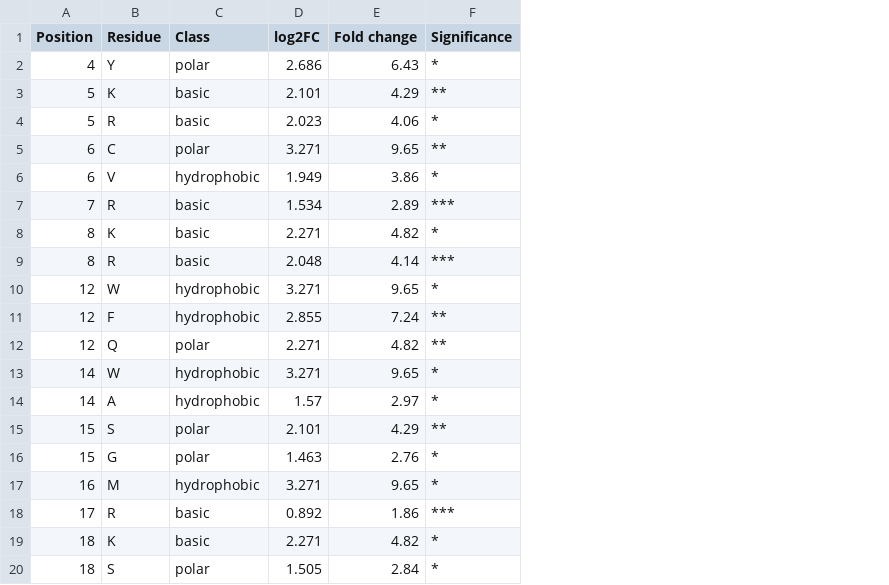
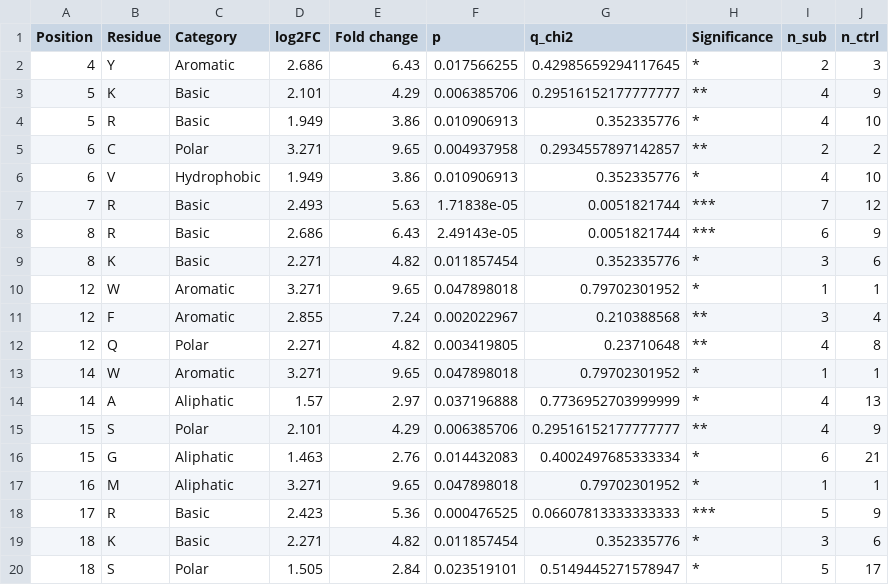
Before and after one commit to idobleicher/dianaMega, a CSV file: ubr3_PG_reviewer/data/significant_enriched_residues_pos4_24.csv, drawn as a sheet; only a part is shown; removed rows and columns are numbered as before the commit, all else as after; the diff names each change by its address in the sheet, - before the commit and + after, or states it on an @@ line.

```diff
--- a/ubr3_PG_reviewer/data/significant_enriched_residues_pos4_24.csv
+++ b/ubr3_PG_reviewer/data/significant_enriched_residues_pos4_24.csv
-column C (Class), rows 2-8: polar | basic | basic | polar | hydrophobic | basic | basic; rows 10-20: hydrophobic | hydrophobic | polar | hydrophobic | hydrophobic | polar | polar | hydrophobic | basic | basic | polar
+column C (Category), rows 2-7: Aromatic | Basic | Basic | Polar | Hydrophobic | Basic; rows 9-20: Basic | Aromatic | Aromatic | Polar | Aromatic | Aliphatic | Polar | Aliphatic | Aliphatic | Basic | Basic | Polar
+column F (p), rows 2-7: 0.017566255 | 0.006385706 | 0.010906913 | 0.004937958 | 0.010906913 | 1.71838e-05; rows 9-20: 0.011857454 | 0.047898018 | 0.002022967 | 0.003419805 | 0.047898018 | 0.037196888 | 0.006385706 | 0.014432083 | 0.047898018 | 0.000476525 | 0.011857454 | 0.023519101
+column G (q_chi2), rows 2-7: 0.42985659294117645 | 0.29516152177777777 | 0.352335776 | 0.2934557897142857 | 0.352335776 | 0.0051821744; rows 9-20: 0.352335776 | 0.79702301952 | 0.210388568 | 0.23710648 | 0.79702301952 | 0.7736952703999999 | 0.29516152177777777 | 0.4002497685333334 | 0.79702301952 | 0.06607813333333333 | 0.352335776 | 0.5149445271578947
+column I (n_sub), rows 2-7: 2 | 4 | 4 | 2 | 4 | 7; rows 9-20: 3 | 1 | 3 | 4 | 1 | 4 | 4 | 6 | 1 | 5 | 3 | 5
+column J (n_ctrl), rows 2-7: 3 | 9 | 10 | 2 | 10 | 12; rows 9-20: 6 | 1 | 4 | 8 | 1 | 13 | 9 | 21 | 1 | 9 | 6 | 17
-D4 (log2FC): 2.023
+D4 (log2FC): 1.949
-E4 (Fold change): 4.06
+E4 (Fold change): 3.86
-D7 (log2FC): 1.534
+D7 (log2FC): 2.493
-E7 (Fold change): 2.89
+E7 (Fold change): 5.63
+row 8: 8 | R | Basic | 2.686 | 6.43 | 2.49143e-05 | 0.0051821744 | *** | 6 | 9
-row 9: 8 | R | basic | 2.048 | 4.14 | ***
-D18 (log2FC): 0.892
+D18 (log2FC): 2.423
-E18 (Fold change): 1.86
+E18 (Fold change): 5.36
```
Also changed, not shown: ubr3_PG_reviewer/data/significant_residues_by_category.csv, 42 other files.
